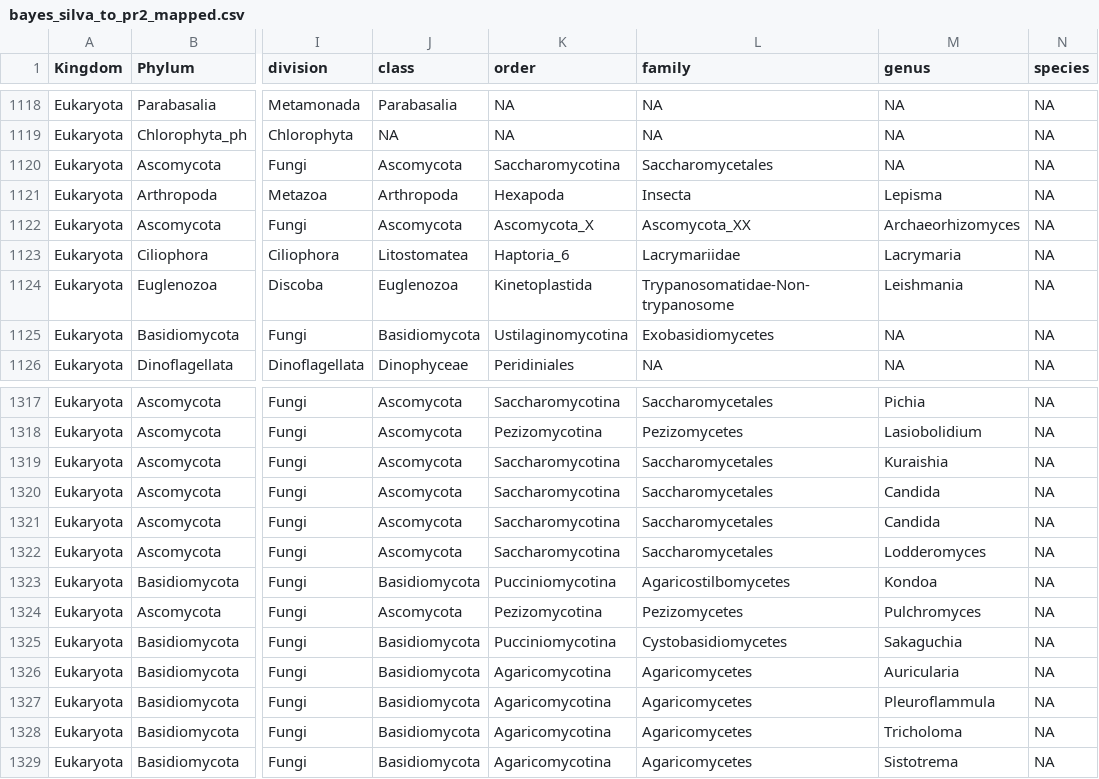
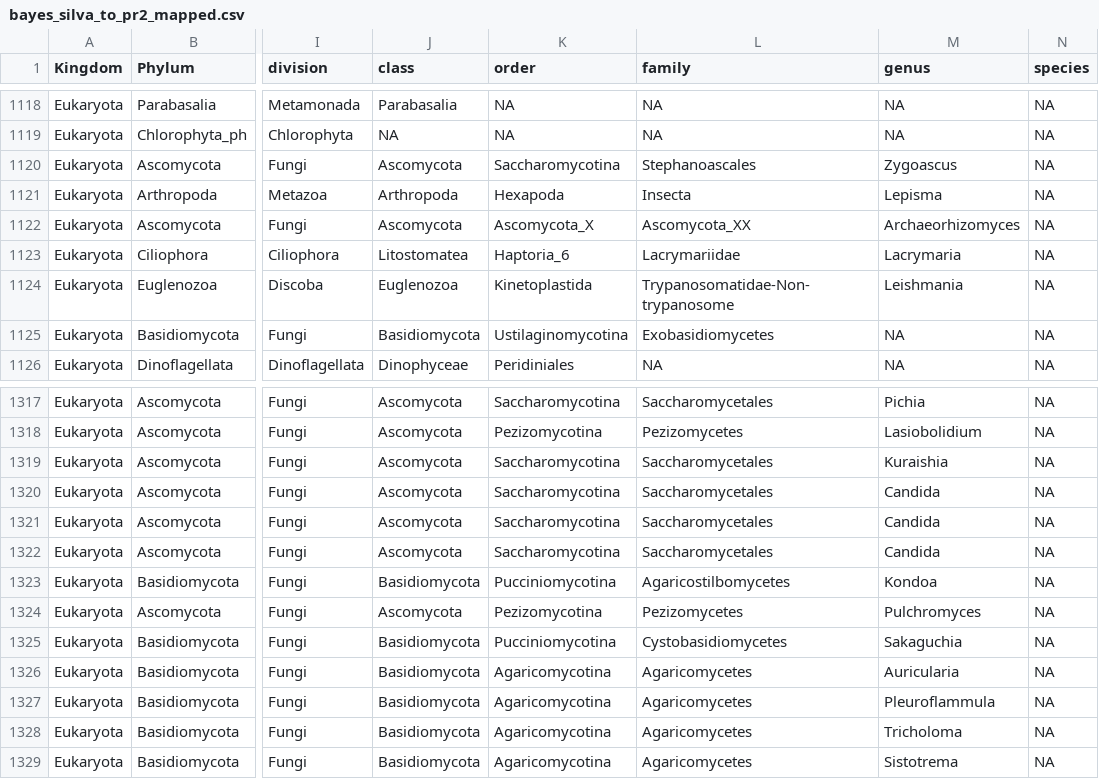
Before and after one commit to dcat4/amplicon_bioinformatics, a CSV file: taxonomy_pipeline/tax_table_mapping/results/bayes_silva_to_pr2/bayes_silva_to_pr2_mapped.csv, drawn as a sheet; only a part is shown, gaps mark what is left out; the diff names each change by its address in the sheet, - before the commit and + after, or states it on an @@ line.

```diff
--- a/taxonomy_pipeline/tax_table_mapping/results/bayes_silva_to_pr2/bayes_silva_to_pr2_mapped.csv
+++ b/taxonomy_pipeline/tax_table_mapping/results/bayes_silva_to_pr2/bayes_silva_to_pr2_mapped.csv
-L1120 (family): Saccharomycetales
+L1120 (family): Stephanoascales
-M1120 (genus): NA
+M1120 (genus): Zygoascus
-M1322 (genus): Lodderomyces
+M1322 (genus): Candida
```
Also changed, not shown: taxonomy_pipeline/tax_table_mapping/results/bayes_pr2_to_pr2/bayes_pr2_to_pr2_mapped.csv, taxonomy_pipeline/tax_table_mapping/results/bayes_silva_to_pr2/bayes_silva_to_pr2_not_mapped.csv, 6 other files.
